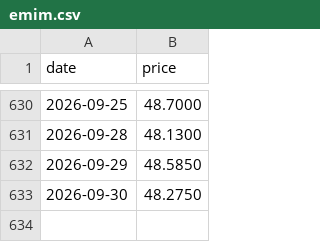
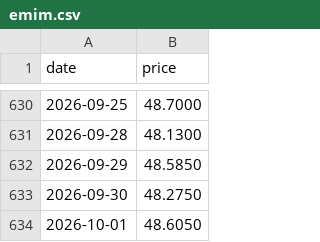
Before and after one commit to alawi6/takeover2, a CSV file: emim.csv, drawn as a sheet; only a part is shown, gaps mark what is left out.

```diff
--- a/emim.csv
+++ b/emim.csv
@@ -633 +633,2 @@ date,price
 2026-09-30,48.2750
+2026-10-01,48.6050
```
